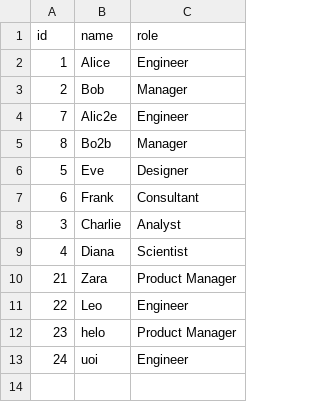
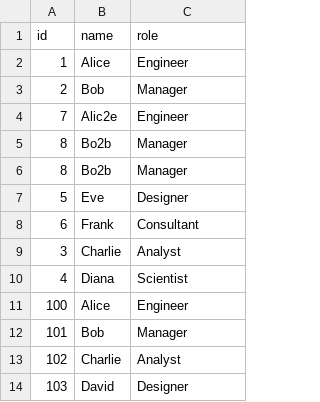
Before and after one commit to greeshmadh/ELT_System, a CSV file: data/output_files/extracted_data_std_schema.csv, drawn as a sheet; removed rows and columns are numbered as before the commit, all else as after; the diff names each change by its address in the sheet, - before the commit and + after, or states it on an @@ line.

```diff
--- a/data/output_files/extracted_data_std_schema.csv
+++ b/data/output_files/extracted_data_std_schema.csv
+row 6: 8 | Bo2b | Manager
-row 10: 21 | Zara | Product Manager
-row 11: 22 | Leo | Engineer
-row 12: 23 | helo | Product Manager
-row 13: 24 | uoi | Engineer
+row 11: 100 | Alice | Engineer
+row 12: 101 | Bob | Manager
+row 13: 102 | Charlie | Analyst
+row 14: 103 | David | Designer
```
Also changed, not shown: 4 other files.
